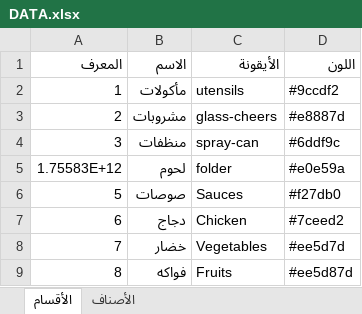
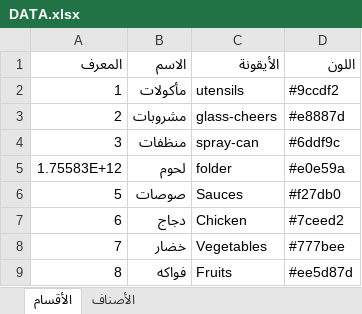
Before and after one commit to ghtfan-data/ghtfan, an Excel workbook: DATA.xlsx, sheet الأقسام, drawn as a sheet; values as stored, in another font and other column widths than the file's, no borders; the diff names each change by its address in the sheet, - before the commit and + after, or states it on an @@ line.

Commit message:
Update DATA.xlsx

```diff
--- a/DATA.xlsx (sheet الأقسام)
+++ b/DATA.xlsx (sheet الأقسام)
-D8 (اللون): #ee5d7d
+D8 (اللون): #777bee
```
